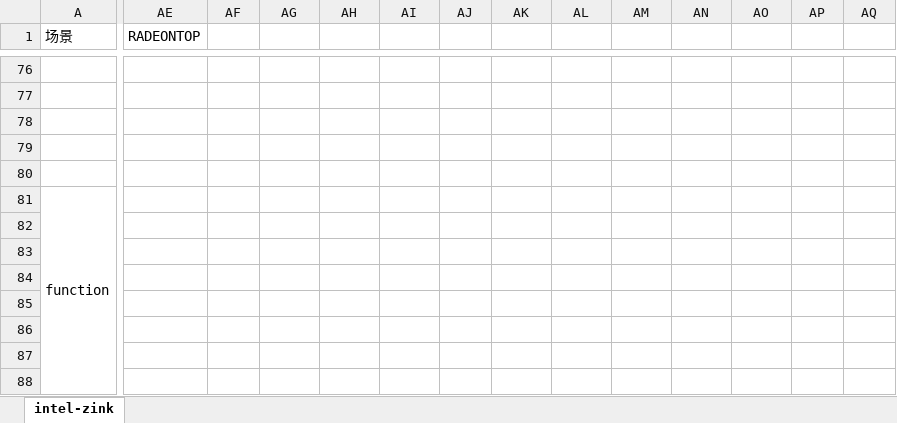
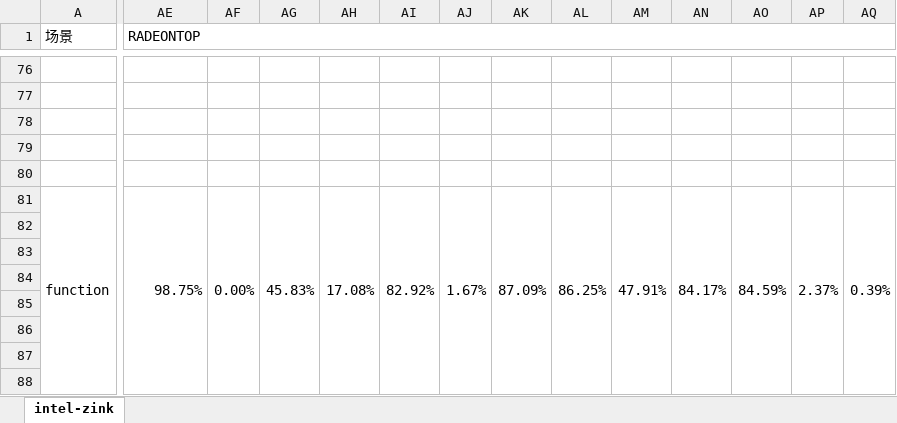
Before and after one commit to Riften/OpenGL-Notes, an Excel workbook: xlsx/glMark2用例分析及测试结果.xlsx, sheet intel-zink, drawn as a sheet; only a part is shown, gaps mark what is left out; values as stored, in another font and other column widths than the file's, no cell formats; the diff covers the shown part only; the diff names each change by its address in the sheet, - before the commit and + after, or states it on an @@ line.

```diff
--- a/xlsx/glMark2用例分析及测试结果.xlsx (sheet intel-zink)
+++ b/xlsx/glMark2用例分析及测试结果.xlsx (sheet intel-zink)
+AE1:AS1 merged
-AE81 (RADEONTOP): (empty)
+AE81 (RADEONTOP): 98.75%
+AE81:AE90 merged
-AF81: (empty)
+AF81: 0.00%
+AF81:AF90 merged
-AG81: (empty)
+AG81: 45.83%
+AG81:AG90 merged
-AH81: (empty)
+AH81: 17.08%
+AH81:AH90 merged
-AI81: (empty)
+AI81: 82.92%
+AI81:AI90 merged
-AJ81: (empty)
+AJ81: 1.67%
+AJ81:AJ90 merged
-AK81: (empty)
+AK81: 87.09%
+AK81:AK90 merged
-AL81: (empty)
+AL81: 86.25%
+AL81:AL90 merged
-AM81: (empty)
+AM81: 47.91%
+AM81:AM90 merged
-AN81: (empty)
+AN81: 84.17%
+AN81:AN90 merged
-AO81: (empty)
+AO81: 84.59%
+AO81:AO90 merged
-AP81: (empty)
+AP81: 2.37%
+AP81:AP90 merged
-AQ81: (empty)
+AQ81: 0.39%
+AQ81:AQ90 merged
```
Also changed, not shown: 1 added row, 1 removed row, 242 edited cells and merged cells elsewhere in this sheet, cell formats, 1 other file.
